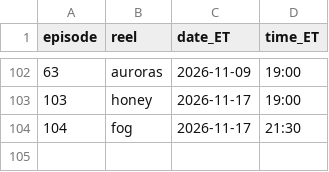
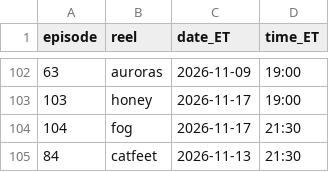
Before and after one commit to jiewei190-arch/reel-render, a CSV file: handoff/episodes.csv, drawn as a sheet; only a part is shown, gaps mark what is left out; the diff names each change by its address in the sheet, - before the commit and + after, or states it on an @@ line.

```diff
--- a/handoff/episodes.csv
+++ b/handoff/episodes.csv
+row 105: 84 | catfeet | 2026-11-13 | 21:30
```
Also changed, not shown: handoff/schedule_batchN.csv, 22 other files.
